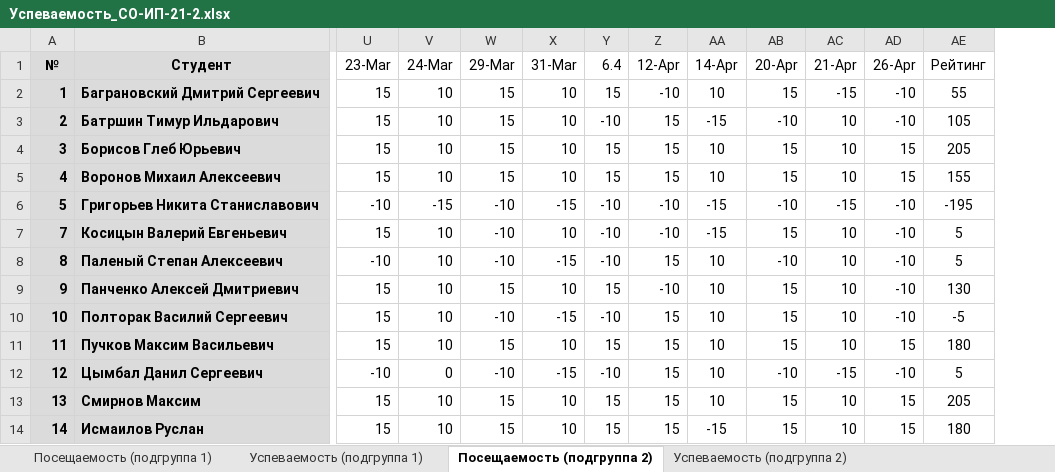
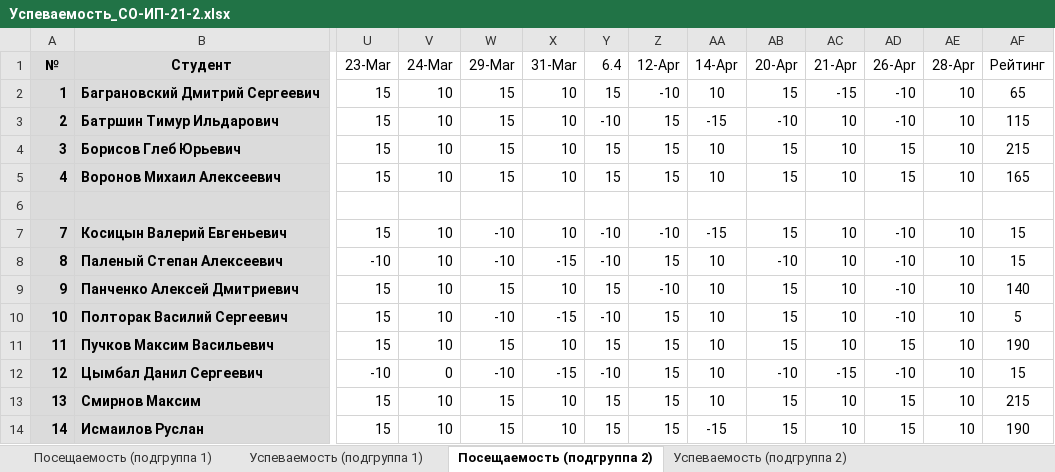
Before and after one commit to TheBandik/fundamentals-of-algorithmization-and-programming, an Excel workbook: Успеваемость_СО-ИП-21-2.xlsx, sheet Посещаемость (подгруппа 2), drawn as a sheet; only a part is shown, gaps mark what is left out; values as stored, in another font and other column widths than the file's, no borders; conditional formats not drawn; addresses are those after the commit; rows hold the shown columns only; the diff names each change by its address in the sheet, - before the commit and + after, or states it on an @@ line.

```diff
--- a/Успеваемость_СО-ИП-21-2.xlsx (sheet Посещаемость (подгруппа 2))
+++ b/Успеваемость_СО-ИП-21-2.xlsx (sheet Посещаемость (подгруппа 2))
+column AE (28-Apr), rows 2-14: 10 | 10 | 10 | 10 |  | 10 | 10 | 10 | 10 | 10 | 10 | 10 | 10
-AF2 (Рейтинг): 55
+AF2 (Рейтинг): 65
-AF3 (Рейтинг): 105
+AF3 (Рейтинг): 115
-AF4 (Рейтинг): 205
+AF4 (Рейтинг): 215
-AF5 (Рейтинг): 155
+AF5 (Рейтинг): 165
-row 6: 5 | Григорьев Никита Станиславович | -10 | -15 | -10 | -15 | -10 | -10 | -15 | -10 | -15 | -10 | -195
+row 6: (empty)
-AF7:AF8 (Рейтинг): 5
+AF7:AF8 (Рейтинг): 15
-AF9 (Рейтинг): 130
+AF9 (Рейтинг): 140
-AF10 (Рейтинг): -5
+AF10 (Рейтинг): 5
-AF11 (Рейтинг): 180
+AF11 (Рейтинг): 190
-AF12 (Рейтинг): 5
+AF12 (Рейтинг): 15
-AF13 (Рейтинг): 205
+AF13 (Рейтинг): 215
-AF14 (Рейтинг): 180
+AF14 (Рейтинг): 190
```
Also changed, not shown: sheet Посещаемость (подгруппа 1), sheet Успеваемость (подгруппа 2), sheet Успеваемость (подгруппа 1), formulas that keep their value, Успеваемость_СО-ИП-21-1.xlsx.
